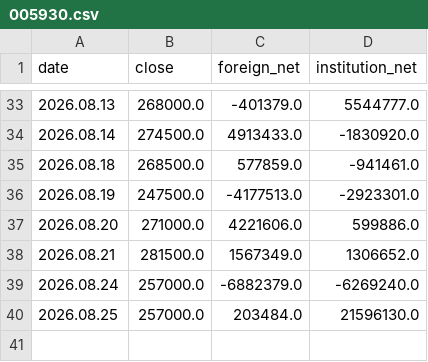
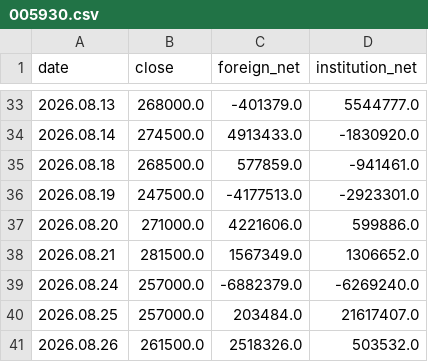
Before and after one commit to a51730456-ship-it/stock-event-jarvis, a CSV file: data/stock_flow/005930.csv, drawn as a sheet; only a part is shown, gaps mark what is left out.

```diff
--- a/data/stock_flow/005930.csv
+++ b/data/stock_flow/005930.csv
@@ -39,2 +39,3 @@ date,close,foreign_net,institution_net
 2026.08.24,257000.0,-6882379.0,-6269240.0
-2026.08.25,257000.0,203484.0,21596130.0
+2026.08.25,257000.0,203484.0,21617407.0
+2026.08.26,261500.0,2518326.0,503532.0
```
Also changed, not shown: data/stock_flow/000660.csv.
